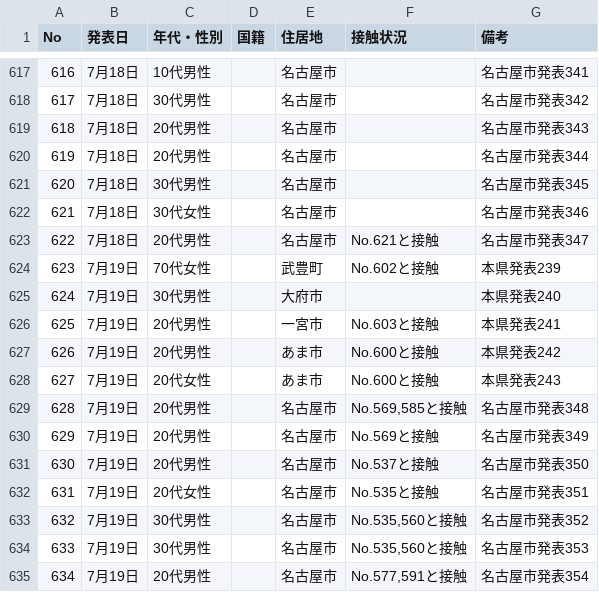
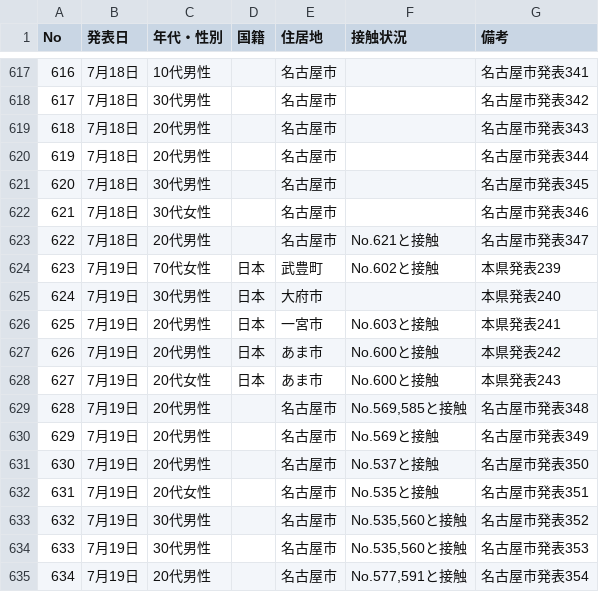
Before and after one commit to code4nagoya/covid19-scrape, a CSV file: source.csv, drawn as a sheet; only a part is shown, gaps mark what is left out; the diff covers the shown part only.

```diff
--- a/source.csv
+++ b/source.csv
@@ -623,7 +623,7 @@ No,発表日,年代・性別,国籍,住居地,接触状況,備考
 622,7月18日,20代男性,,名古屋市,No.621と接触,名古屋市発表347
-623,7月19日,70代女性,,武豊町,No.602と接触,本県発表239
-624,7月19日,30代男性,,大府市,,本県発表240
-625,7月19日,20代男性,,一宮市,No.603と接触,本県発表241
-626,7月19日,20代男性,,あま市,No.600と接触,本県発表242
-627,7月19日,20代女性,,あま市,No.600と接触,本県発表243
+623,7月19日,70代女性,日本,武豊町,No.602と接触,本県発表239
+624,7月19日,30代男性,日本,大府市,,本県発表240
+625,7月19日,20代男性,日本,一宮市,No.603と接触,本県発表241
+626,7月19日,20代男性,日本,あま市,No.600と接触,本県発表242
+627,7月19日,20代女性,日本,あま市,No.600と接触,本県発表243
 628,7月19日,20代男性,,名古屋市,"No.569,585と接触",名古屋市発表348
```
Also changed, not shown: 21 added rows elsewhere in this file, 1 other file.
